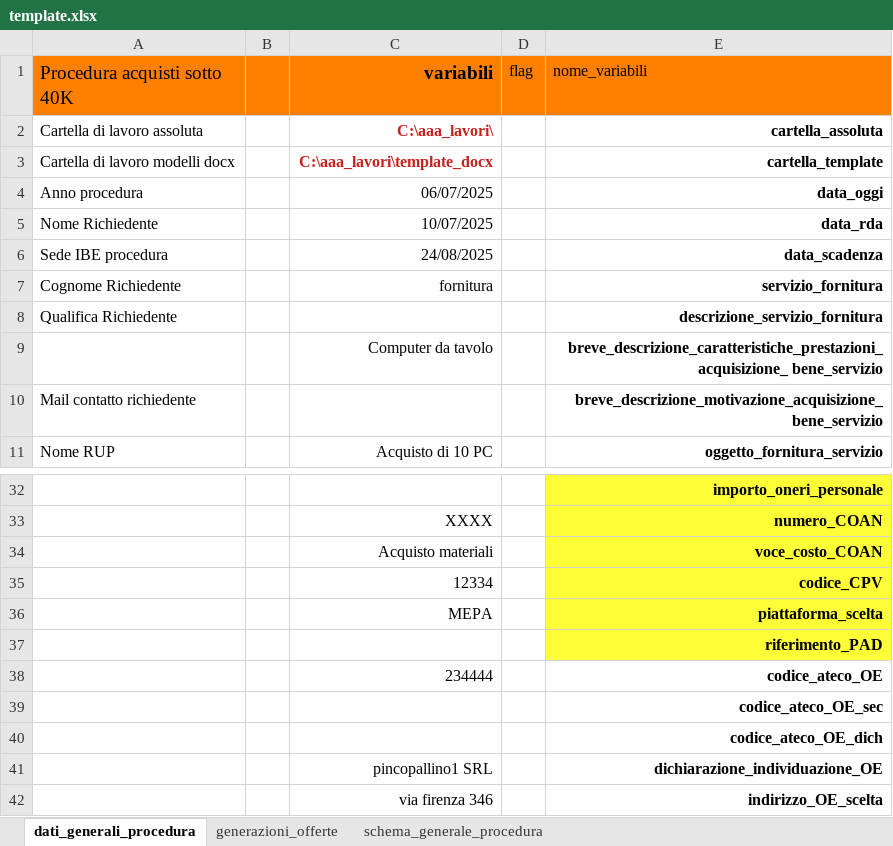
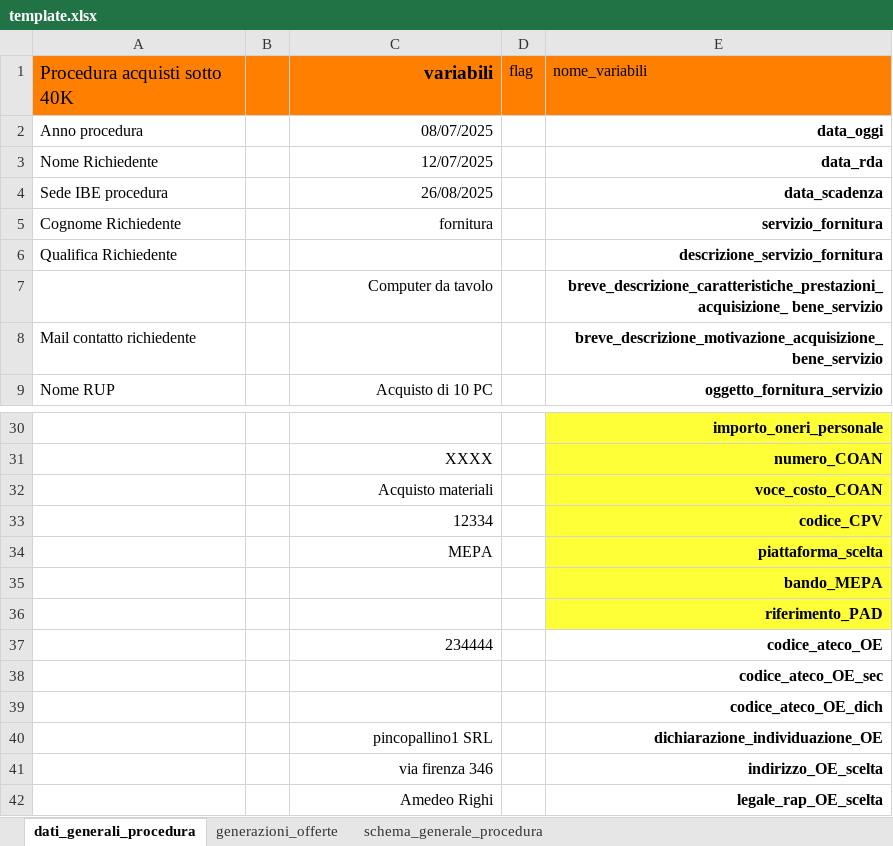
Before and after one commit to alfcrisci/rup_fill_doc, an Excel workbook: template.xlsx, sheet dati_generali_procedura, drawn as a sheet; only a part is shown, gaps mark what is left out; the shorter side is filled out with more unchanged rows; values as stored, in another font and other column widths than the file's, no borders; removed rows and columns are numbered as before the commit, all else as after; the diff names each change by its address in the sheet, - before the commit and + after, or states it on an @@ line.

```diff
--- a/template.xlsx (sheet dati_generali_procedura)
+++ b/template.xlsx (sheet dati_generali_procedura)
-row 2: Cartella di lavoro assoluta |  | C:\aaa_lavori\ |  | cartella_assoluta
-row 3: Cartella di lavoro modelli docx |  | C:\aaa_lavori\template_docx |  | cartella_template
-C2 (variabili): 06/07/2025
+C2 (variabili): 08/07/2025
-C3 (variabili): 10/07/2025
+C3 (variabili): 12/07/2025
-C4 (variabili): 24/08/2025
+C4 (variabili): 26/08/2025
+row 35:  |  |  |  | bando_MEPA
```
Also changed, not shown: formulas that keep their value, charts or pictures, 1 other file.
